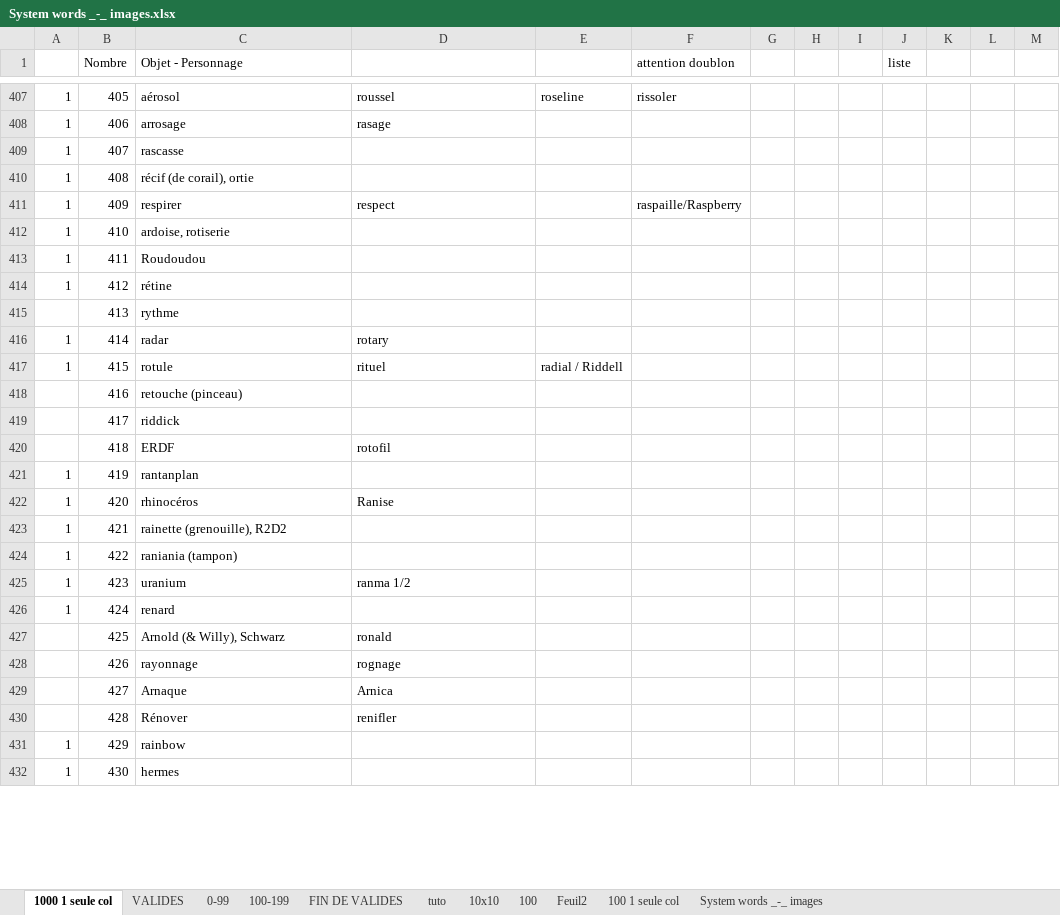
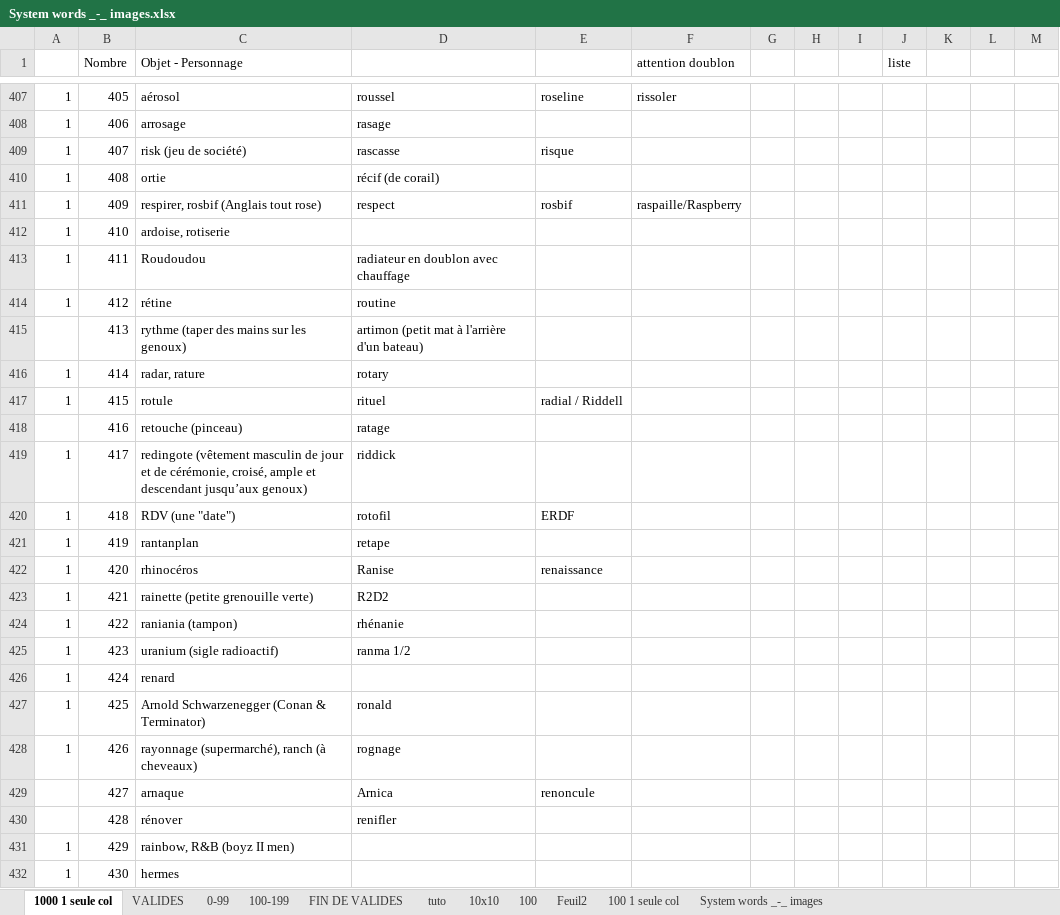
Before and after one commit to obrunet/Memory_systems_-_Anki_decks, an Excel workbook: 00.Memory systems/System words _-_ images.xlsx, sheet 1000 1 seule col, drawn as a sheet; only a part is shown, gaps mark what is left out; values as stored, in another font and other column widths than the file's, no cell formats; the diff covers the shown part only; the diff names each change by its address in the sheet, - before the commit and + after, or states it on an @@ line.

Commit message:
Add files via upload

```diff
--- a/00.Memory systems/System words _-_ images.xlsx (sheet 1000 1 seule col)
+++ b/00.Memory systems/System words _-_ images.xlsx (sheet 1000 1 seule col)
-C409 (Objet - Personnage): rascasse
+C409 (Objet - Personnage): risk (jeu de société)
-D409: (empty)
+D409: rascasse
-E409: (empty)
+E409: risque
-C410 (Objet - Personnage): récif (de corail), ortie
+C410 (Objet - Personnage): ortie
-D410: (empty)
+D410: récif (de corail)
-C411 (Objet - Personnage): respirer
+C411 (Objet - Personnage): respirer, rosbif (Anglais tout rose)
-E411: (empty)
+E411: rosbif
-D413: (empty)
+D413: radiateur en doublon avec chauffage
-D414: (empty)
+D414: routine
-C415 (Objet - Personnage): rythme
+C415 (Objet - Personnage): rythme (taper des mains sur les genoux)
-D415: (empty)
+D415: artimon (petit mat à l'arrière d'un bateau)
-C416 (Objet - Personnage): radar
+C416 (Objet - Personnage): radar, rature
-D418: (empty)
+D418: ratage
-A419:A420: (empty)
+A419:A420: 1
-C419 (Objet - Personnage): riddick
+C419 (Objet - Personnage): redingote (vêtement masculin de jour et de cérémonie, croisé, ample et descendant jusqu’aux genoux)
-D419: (empty)
+D419: riddick
-C420 (Objet - Personnage): ERDF
+C420 (Objet - Personnage): RDV (une "date")
-E420: (empty)
+E420: ERDF
-D421: (empty)
+D421: retape
-E422: (empty)
+E422: renaissance
-C423 (Objet - Personnage): rainette (grenouille), R2D2
+C423 (Objet - Personnage): rainette (petite grenouille verte)
-D423: (empty)
+D423: R2D2
-D424: (empty)
+D424: rhénanie
-C425 (Objet - Personnage): uranium
+C425 (Objet - Personnage): uranium (sigle radioactif)
-A427:A428: (empty)
+A427:A428: 1
-C427 (Objet - Personnage): Arnold (& Willy), Schwarz
+C427 (Objet - Personnage): Arnold Schwarzenegger (Conan & Terminator)
-C428 (Objet - Personnage): rayonnage
+C428 (Objet - Personnage): rayonnage (supermarché), ranch (à cheveaux)
-C429 (Objet - Personnage): Arnaque
+C429 (Objet - Personnage): arnaque
-E429: (empty)
+E429: renoncule
-C430 (Objet - Personnage): Rénover
+C430 (Objet - Personnage): rénover
-C431 (Objet - Personnage): rainbow
+C431 (Objet - Personnage): rainbow, R&B (boyz II men)
```
Also changed, not shown: 130 edited cells elsewhere in this sheet, cell formats.
